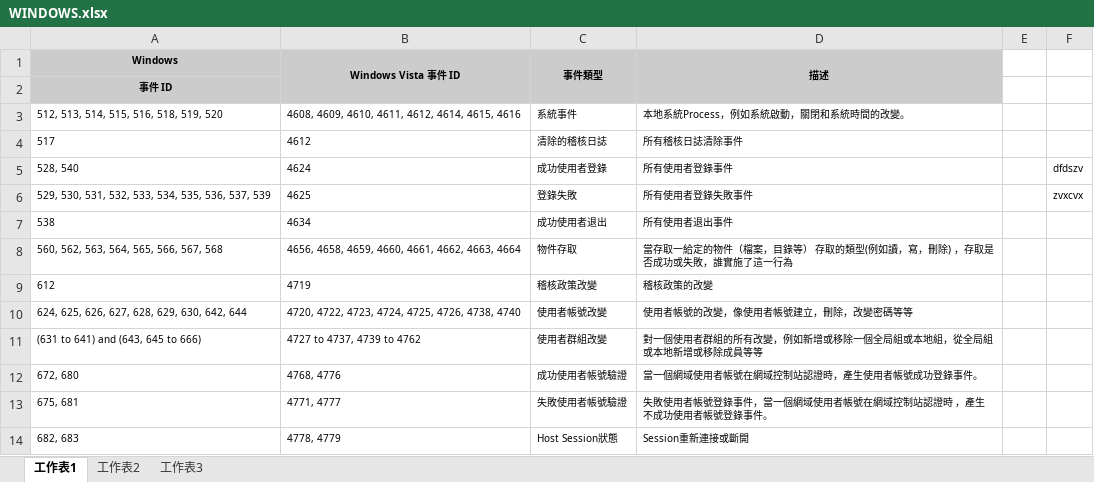
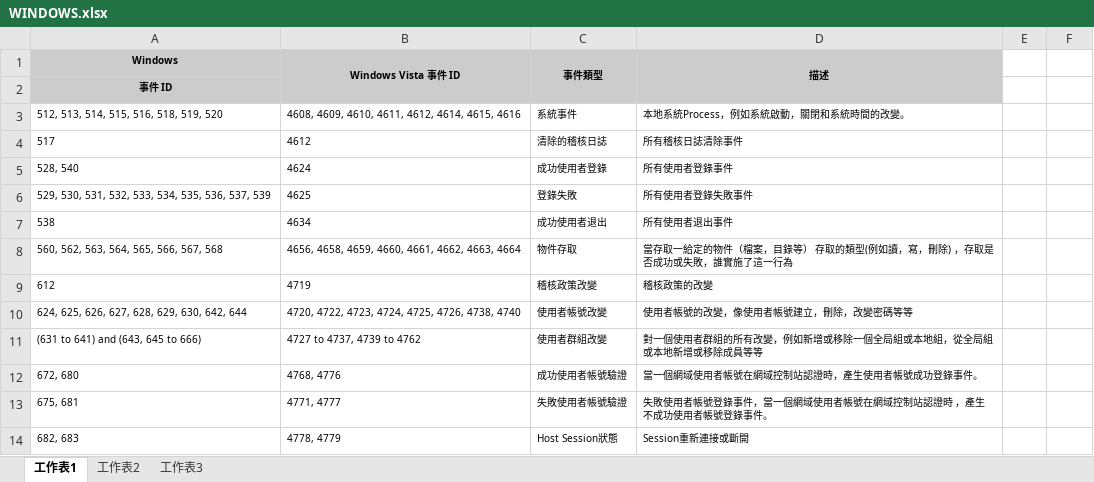
Before and after one commit to sky-lee/gitt, an Excel workbook: WINDOWS.xlsx, sheet 工作表1, drawn as a sheet; values as stored, in another font and other column widths than the file's, no borders; the diff names each change by its address in the sheet, - before the commit and + after, or states it on an @@ line.

Commit message:
/ ‘WINDOWS.xlsx’

```diff
--- a/WINDOWS.xlsx (sheet 工作表1)
+++ b/WINDOWS.xlsx (sheet 工作表1)
-F5: dfdszv
+F5: (empty)
-F6: zvxcvx
+F6: (empty)
```
